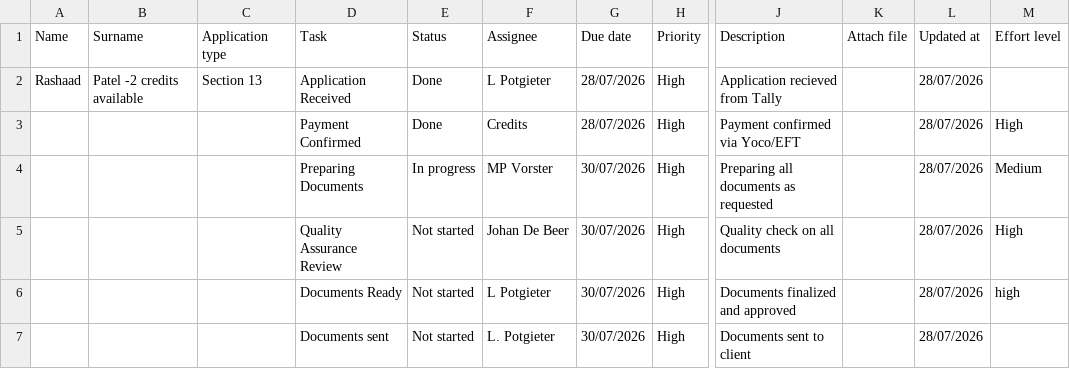
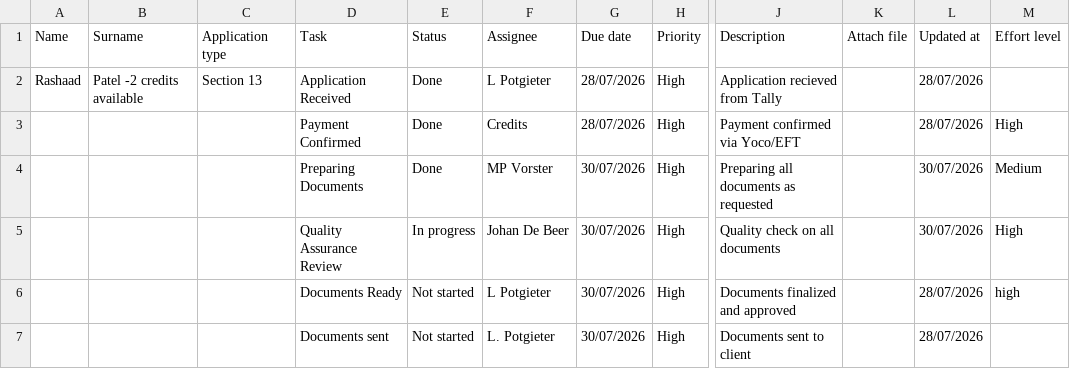
Before and after one commit to johandebeer21/Tracker-Demo, a CSV file: tracker3.csv, drawn as a sheet; only a part is shown, gaps mark what is left out; the diff names each change by its address in the sheet, - before the commit and + after, or states it on an @@ line.

Commit message:
Change task status for 'Preparing Documents'
Updated task status for 'Preparing Documents' to 'Done'.

```diff
--- a/tracker3.csv
+++ b/tracker3.csv
-E4 (Status): In progress
+E4 (Status): Done
-L4:L5 (Updated at): 28/07/2026
+L4:L5 (Updated at): 30/07/2026
-E5 (Status): Not started
+E5 (Status): In progress
```
